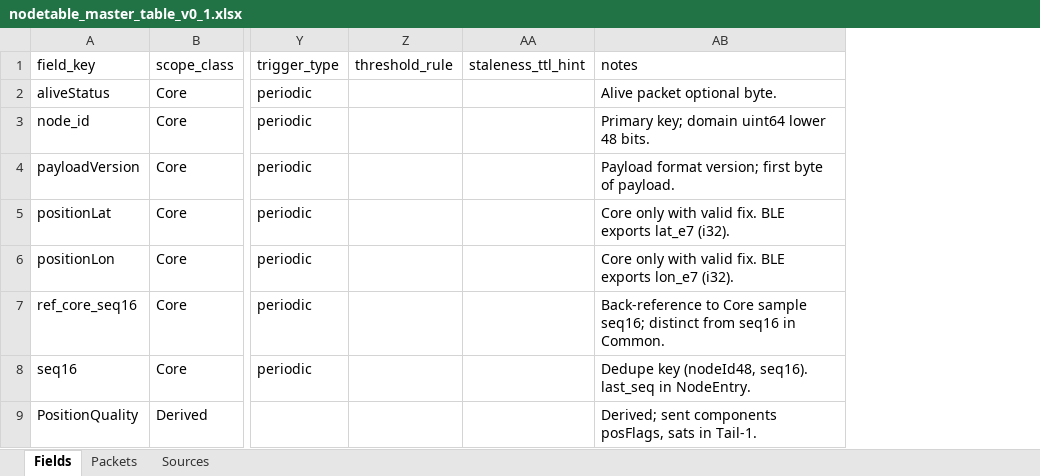
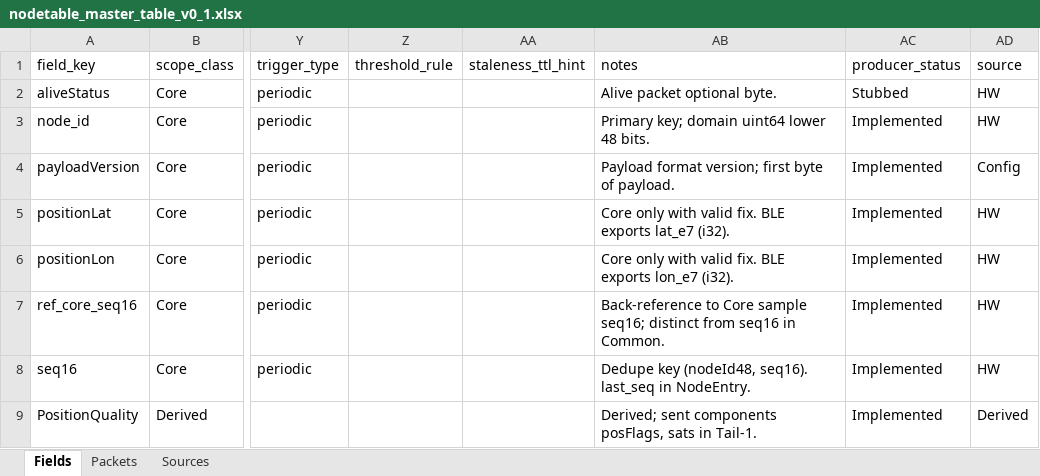
Before and after one commit to AlexanderTsarkov/naviga-app, an Excel workbook: docs/product/wip/areas/nodetable/master_table/nodetable_master_table_v0_1.xlsx, sheet Fields, drawn as a sheet; only a part is shown, gaps mark what is left out; values as stored, in another font and other column widths than the file's, no borders; the diff names each change by its address in the sheet, - before the commit and + after, or states it on an @@ line.

```diff
--- a/docs/product/wip/areas/nodetable/master_table/nodetable_master_table_v0_1.xlsx (sheet Fields)
+++ b/docs/product/wip/areas/nodetable/master_table/nodetable_master_table_v0_1.xlsx (sheet Fields)
+column AC (producer_status), rows 2-9: Stubbed | Implemented | Implemented | Implemented | Implemented | Implemented | Implemented | Implemented
+column AD (source), rows 2-9: HW | HW | Config | HW | HW | HW | HW | Derived
```
Also changed, not shown: 3 other files.
